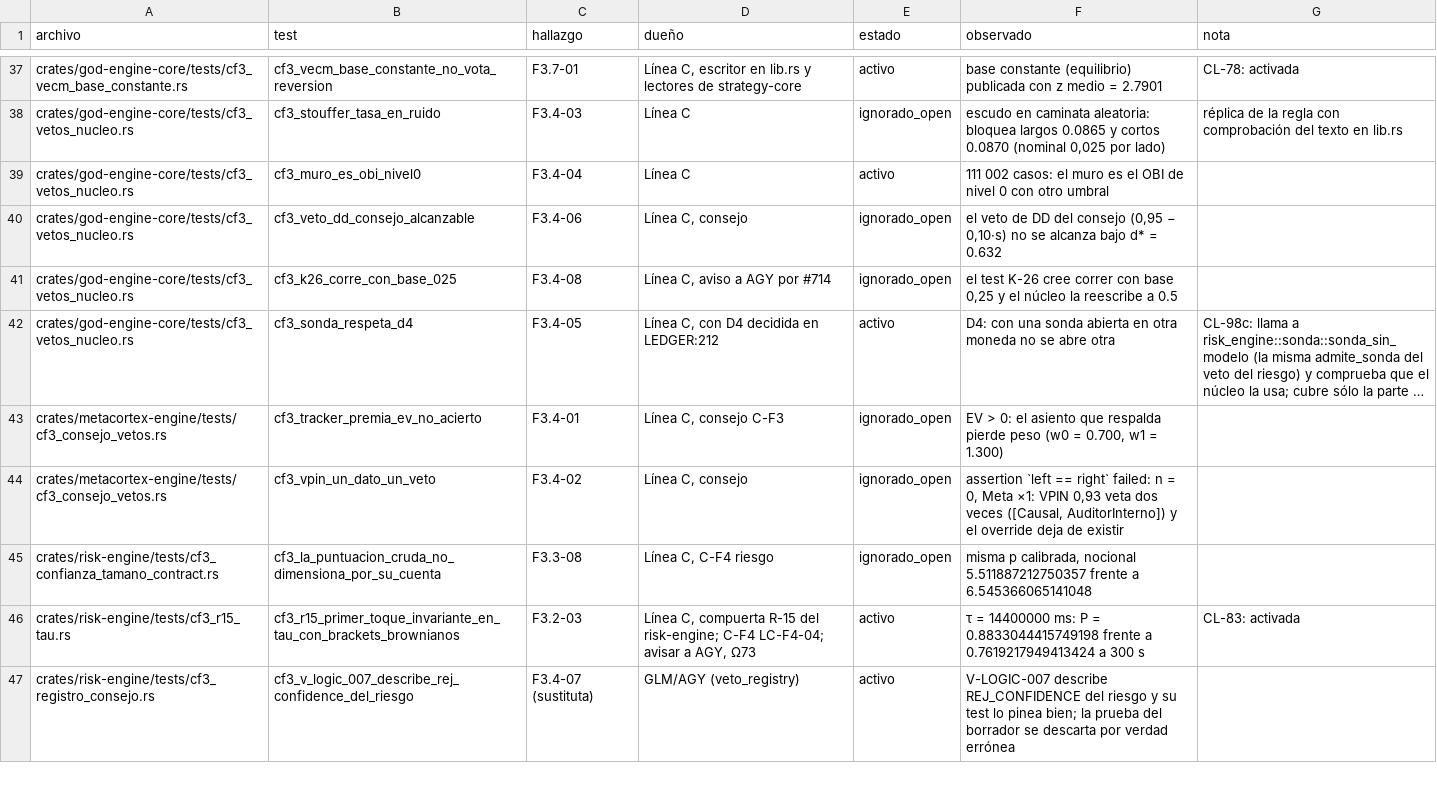
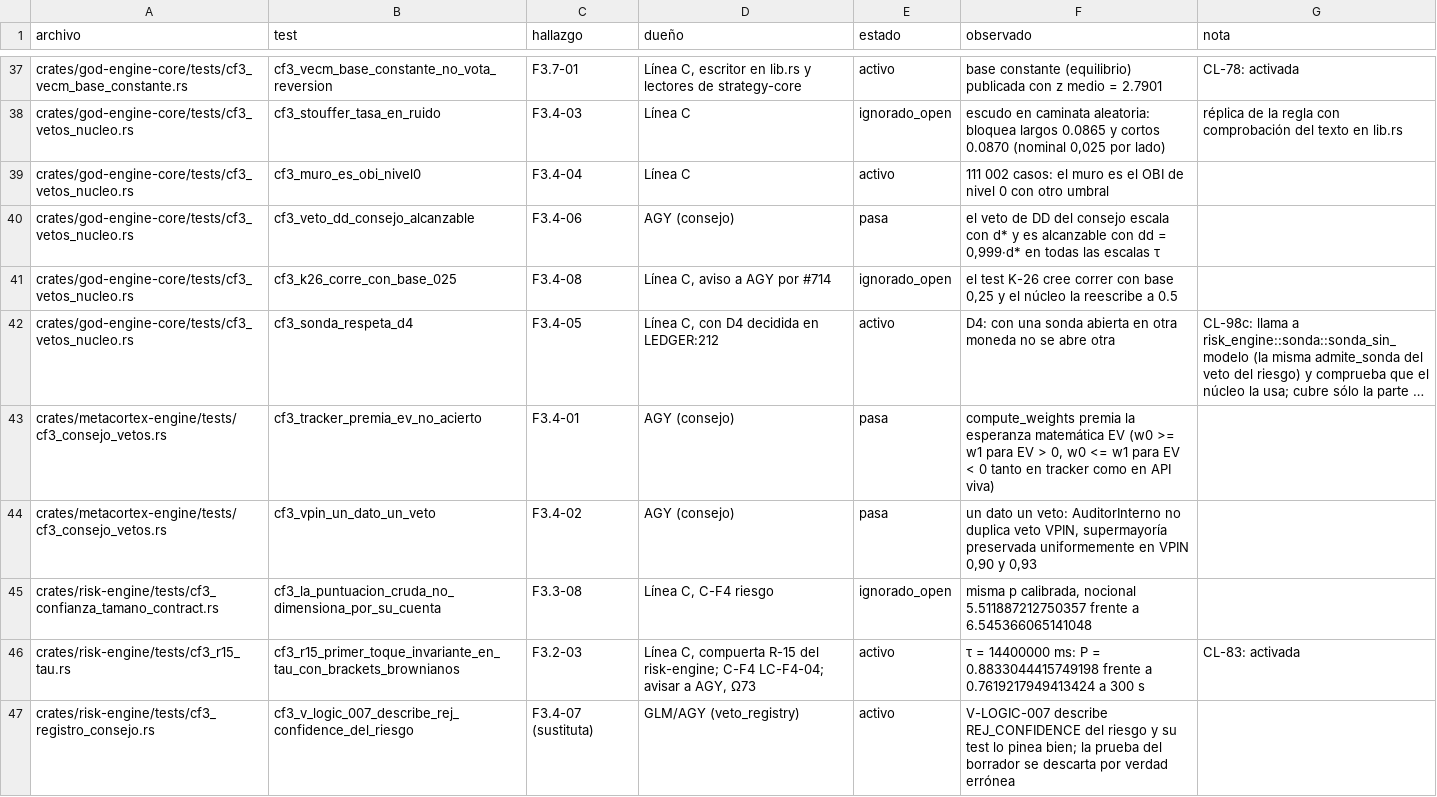
Before and after one commit to Jhona-la/Trader-Gemini, a TSV file: docs/audit/PRUEBAS_C-F3_2026-10-11.tsv, drawn as a sheet; only a part is shown, gaps mark what is left out; long unchanged cells end in …; the diff names each change by its address in the sheet, - before the commit and + after, or states it on an @@ line.

Commit message:
feat(Ω92): resolucion F3.4-01, F3.4-02, F3.4-06 pesos de consejo por EV, veto unico VPIN y DD alcanzable

```diff
--- a/docs/audit/PRUEBAS_C-F3_2026-10-11.tsv
+++ b/docs/audit/PRUEBAS_C-F3_2026-10-11.tsv
-D40 (dueño): Línea C, consejo
+D40 (dueño): AGY (consejo)
-E40 (estado): ignorado_open
+E40 (estado): pasa
-F40 (observado): …del consejo (0,95 − 0,10·s) no se alcanza bajo d* = 0.632
+F40 (observado): …del consejo escala con d* y es alcanzable con dd = 0,999·d* en todas las escalas τ
-D43 (dueño): Línea C, consejo C-F3
+D43 (dueño): AGY (consejo)
-E43:E44 (estado): ignorado_open
+E43:E44 (estado): pasa
-F43 (observado): EV > 0: el asiento que respalda pierde peso (w0 = 0.700, w1 = 1.300)
+F43 (observado): compute_weights premia la esperanza matemática EV (w0 >= w1 para EV > 0, w0 <= w1 para EV < 0 tanto en tracker como en API viva)
-D44 (dueño): Línea C, consejo
+D44 (dueño): AGY (consejo)
-F44 (observado): assertion `left == right` failed: n = 0, Meta ×1: VPIN 0,93 veta dos veces ([Causal, AuditorInterno]) y el override deja de existir
+F44 (observado): un dato un veto: AuditorInterno no duplica veto VPIN, supermayoría preservada uniformemente en VPIN 0,90 y 0,93
```
Also changed, not shown: 6 other files.
